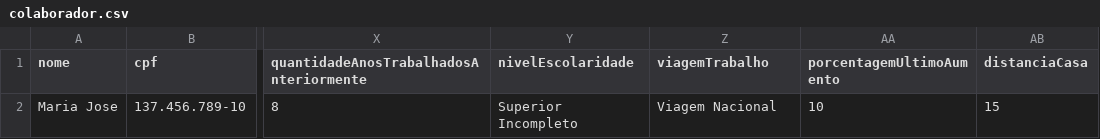
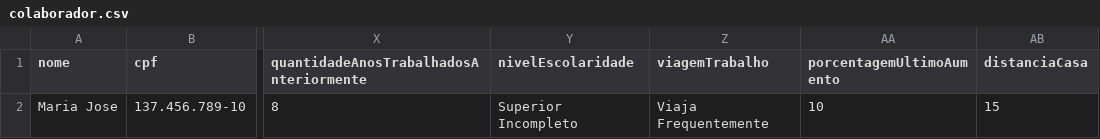
Before and after one commit to ArtCouSan/CasaInteligente-Back, a CSV file: app/templates/colaborador.csv, drawn as a sheet; only a part is shown, gaps mark what is left out; the diff names each change by its address in the sheet, - before the commit and + after, or states it on an @@ line.

```diff
--- a/app/templates/colaborador.csv
+++ b/app/templates/colaborador.csv
-Z2 (viagemTrabalho): Viagem Nacional
+Z2 (viagemTrabalho): Viaja Frequentemente
```
Also changed, not shown: uploads/colaborador.csv, uploads/template_colaboradores.csv, 2 other files.
